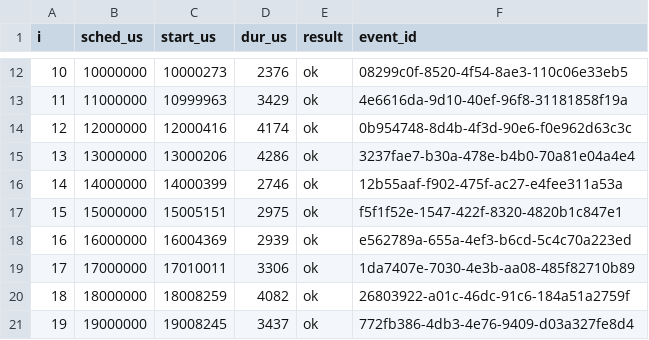
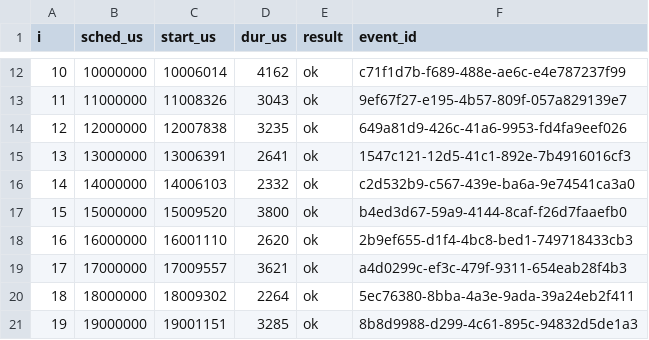
Before and after one commit to HyeokjaeChoi/signaldock, a CSV file: perf/sdk-results/api24-normal/calls-normal.csv, drawn as a sheet; only a part is shown, gaps mark what is left out; the diff covers the shown part only.

```diff
--- a/perf/sdk-results/api24-normal/calls-normal.csv
+++ b/perf/sdk-results/api24-normal/calls-normal.csv
@@ -12,10 +12,10 @@ i,sched_us,start_us,dur_us,result,event_id
-10,10000000,10000273,2376,ok,08299c0f-8520-4f54-8ae3-110c06e33eb5
-11,11000000,10999963,3429,ok,4e6616da-9d10-40ef-96f8-31181858f19a
-12,12000000,12000416,4174,ok,0b954748-8d4b-4f3d-90e6-f0e962d63c3c
-13,13000000,13000206,4286,ok,3237fae7-b30a-478e-b4b0-70a81e04a4e4
-14,14000000,14000399,2746,ok,12b55aaf-f902-475f-ac27-e4fee311a53a
-15,15000000,15005151,2975,ok,f5f1f52e-1547-422f-8320-4820b1c847e1
-16,16000000,16004369,2939,ok,e562789a-655a-4ef3-b6cd-5c4c70a223ed
-17,17000000,17010011,3306,ok,1da7407e-7030-4e3b-aa08-485f82710b89
-18,18000000,18008259,4082,ok,26803922-a01c-46dc-91c6-184a51a2759f
-19,19000000,19008245,3437,ok,772fb386-4db3-4e76-9409-d03a327fe8d4
+10,10000000,10006014,4162,ok,c71f1d7b-f689-488e-ae6c-e4e787237f99
+11,11000000,11008326,3043,ok,9ef67f27-e195-4b57-809f-057a829139e7
+12,12000000,12007838,3235,ok,649a81d9-426c-41a6-9953-fd4fa9eef026
+13,13000000,13006391,2641,ok,1547c121-12d5-41c1-892e-7b4916016cf3
+14,14000000,14006103,2332,ok,c2d532b9-c567-439e-ba6a-9e74541ca3a0
+15,15000000,15009520,3800,ok,b4ed3d67-59a9-4144-8caf-f26d7faaefb0
+16,16000000,16001110,2620,ok,2b9ef655-d1f4-4bc8-bed1-749718433cb3
+17,17000000,17009557,3621,ok,a4d0299c-ef3c-479f-9311-654eab28f4b3
+18,18000000,18009302,2264,ok,5ec76380-8bba-4a3e-9ada-39a24eb2f411
+19,19000000,19001151,3285,ok,8b8d9988-d299-4c61-895c-94832d5de1a3
```
Also changed, not shown: 150 edited cells elsewhere in this file, perf/sdk-results/api24-burst/calls-burst.csv, perf/sdk-results/api24-offline/calls-offline_store.csv, 47 other files.
